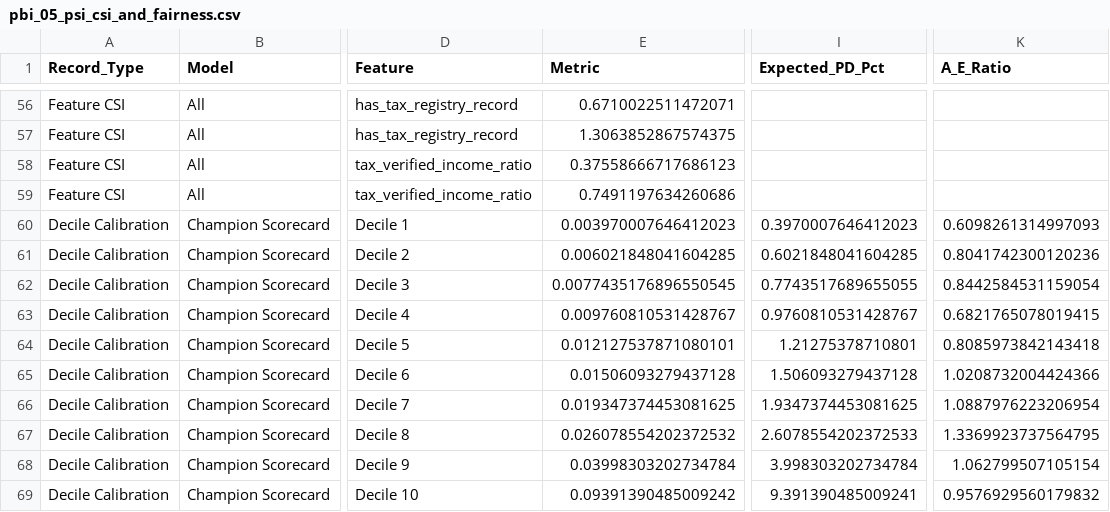
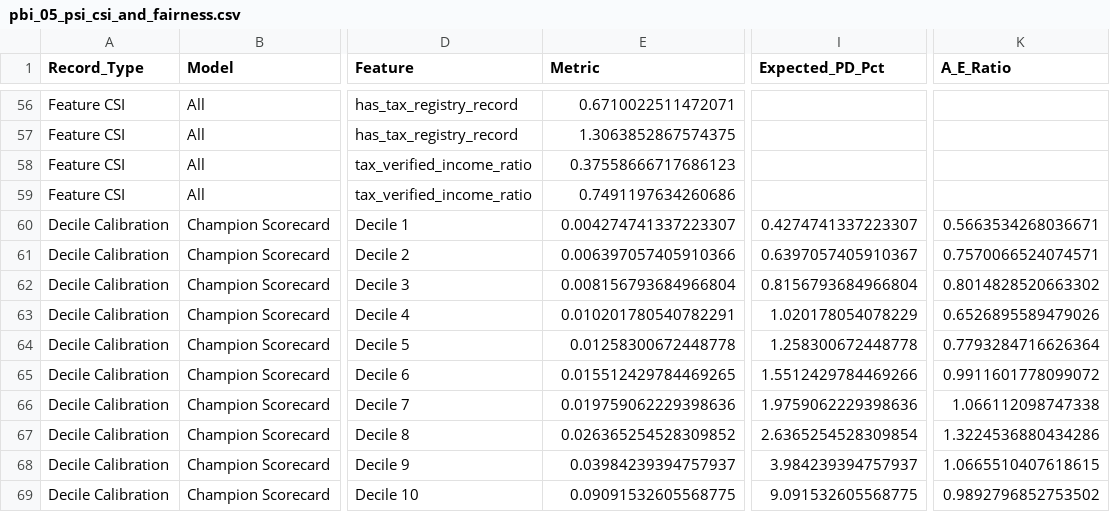
Before and after one commit to cosmo0808/FinGuard-Credit-Risk-Platform, a CSV file: data/powerbi/pbi_05_psi_csi_and_fairness.csv, drawn as a sheet; only a part is shown, gaps mark what is left out; the diff covers the shown part only; the diff names each change by its address in the sheet, - before the commit and + after, or states it on an @@ line.

```diff
--- a/data/powerbi/pbi_05_psi_csi_and_fairness.csv
+++ b/data/powerbi/pbi_05_psi_csi_and_fairness.csv
-E60 (Metric): 0.003970007646412023
+E60 (Metric): 0.004274741337223307
-I60 (Expected_PD_Pct): 0.3970007646412023
+I60 (Expected_PD_Pct): 0.4274741337223307
-K60 (A_E_Ratio): 0.6098261314997093
+K60 (A_E_Ratio): 0.5663534268036671
-E61 (Metric): 0.006021848041604285
+E61 (Metric): 0.006397057405910366
-I61 (Expected_PD_Pct): 0.6021848041604285
+I61 (Expected_PD_Pct): 0.6397057405910367
-K61 (A_E_Ratio): 0.8041742300120236
+K61 (A_E_Ratio): 0.7570066524074571
-E62 (Metric): 0.0077435176896550545
+E62 (Metric): 0.008156793684966804
-I62 (Expected_PD_Pct): 0.7743517689655055
+I62 (Expected_PD_Pct): 0.8156793684966804
-K62 (A_E_Ratio): 0.8442584531159054
+K62 (A_E_Ratio): 0.8014828520663302
-E63 (Metric): 0.009760810531428767
+E63 (Metric): 0.010201780540782291
-I63 (Expected_PD_Pct): 0.9760810531428767
+I63 (Expected_PD_Pct): 1.020178054078229
-K63 (A_E_Ratio): 0.6821765078019415
+K63 (A_E_Ratio): 0.6526895589479026
-E64 (Metric): 0.012127537871080101
+E64 (Metric): 0.01258300672448778
-I64 (Expected_PD_Pct): 1.21275378710801
+I64 (Expected_PD_Pct): 1.258300672448778
-K64 (A_E_Ratio): 0.8085973842143418
+K64 (A_E_Ratio): 0.7793284716626364
-E65 (Metric): 0.01506093279437128
+E65 (Metric): 0.015512429784469265
-I65 (Expected_PD_Pct): 1.506093279437128
+I65 (Expected_PD_Pct): 1.5512429784469266
-K65 (A_E_Ratio): 1.0208732004424366
+K65 (A_E_Ratio): 0.9911601778099072
-E66 (Metric): 0.019347374453081625
+E66 (Metric): 0.019759062229398636
-I66 (Expected_PD_Pct): 1.9347374453081625
+I66 (Expected_PD_Pct): 1.9759062229398636
-K66 (A_E_Ratio): 1.0887976223206954
+K66 (A_E_Ratio): 1.066112098747338
-E67 (Metric): 0.026078554202372532
+E67 (Metric): 0.026365254528309852
-I67 (Expected_PD_Pct): 2.6078554202372533
+I67 (Expected_PD_Pct): 2.6365254528309854
-K67 (A_E_Ratio): 1.3369923737564795
+K67 (A_E_Ratio): 1.3224536880434286
-E68 (Metric): 0.03998303202734784
+E68 (Metric): 0.03984239394757937
-I68 (Expected_PD_Pct): 3.998303202734784
+I68 (Expected_PD_Pct): 3.984239394757937
-K68 (A_E_Ratio): 1.062799507105154
+K68 (A_E_Ratio): 1.0665510407618615
-E69 (Metric): 0.09391390485009242
+E69 (Metric): 0.09091532605568775
-I69 (Expected_PD_Pct): 9.391390485009241
+I69 (Expected_PD_Pct): 9.091532605568775
-K69 (A_E_Ratio): 0.9576929560179832
+K69 (A_E_Ratio): 0.9892796852753502
```
Also changed, not shown: 146 edited cells elsewhere in this file, data/powerbi/pbi_01_temporal_cohort_monitoring.csv, data/powerbi/pbi_02_cutoff_tradeoff_curve.csv, 25 other files.
